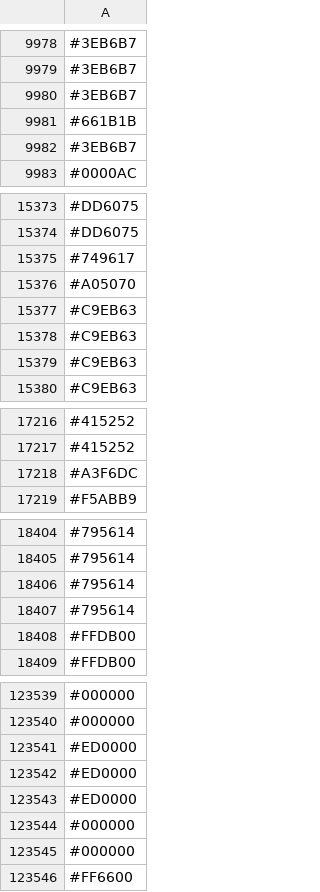
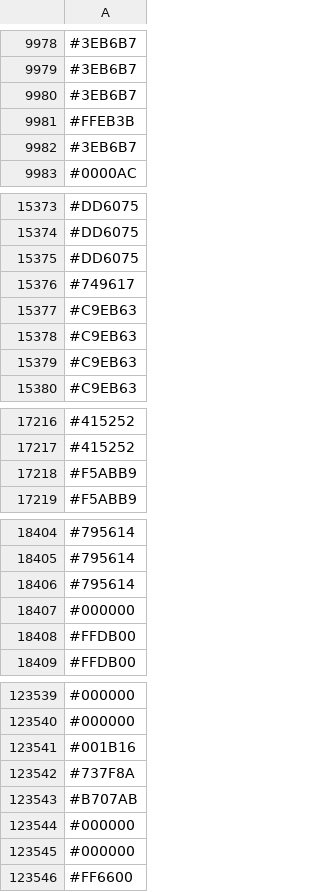
Before and after one commit to capsuleman/dirtybiology-flag-versioning, a CSV file: flag-data.csv, drawn as a sheet; only a part is shown, gaps mark what is left out; the diff covers the shown part only.

```diff
--- a/flag-data.csv
+++ b/flag-data.csv
@@ -9980,3 +9980,3 @@
 #3EB6B7
-#661B1B
+#FFEB3B
 #3EB6B7
@@ -15374,4 +15374,4 @@
 #DD6075
+#DD6075
 #749617
-#A05070
 #C9EB63
@@ -17217,3 +17217,3 @@
 #415252
-#A3F6DC
+#F5ABB9
 #F5ABB9
@@ -18406,3 +18406,3 @@
 #795614
-#795614
+#000000
 #FFDB00
@@ -123540,5 +123540,5 @@
 #000000
-#ED0000
-#ED0000
-#ED0000
+#001B16
+#737F8A
+#B707AB
 #000000
```
Also changed, not shown: 12 added rows, 12 removed rows, 3 moved rows and 27 edited cells elsewhere in this file.
